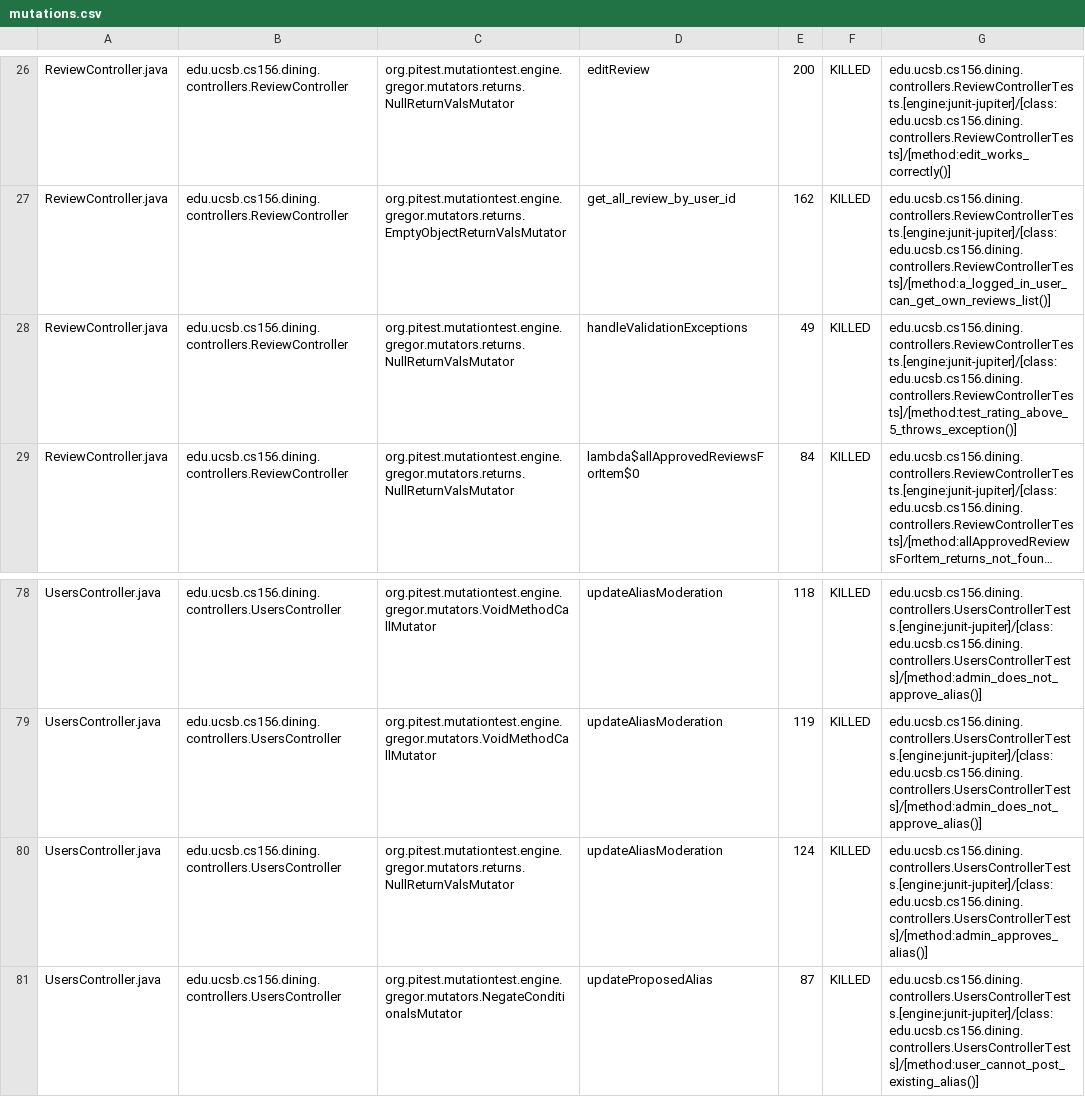
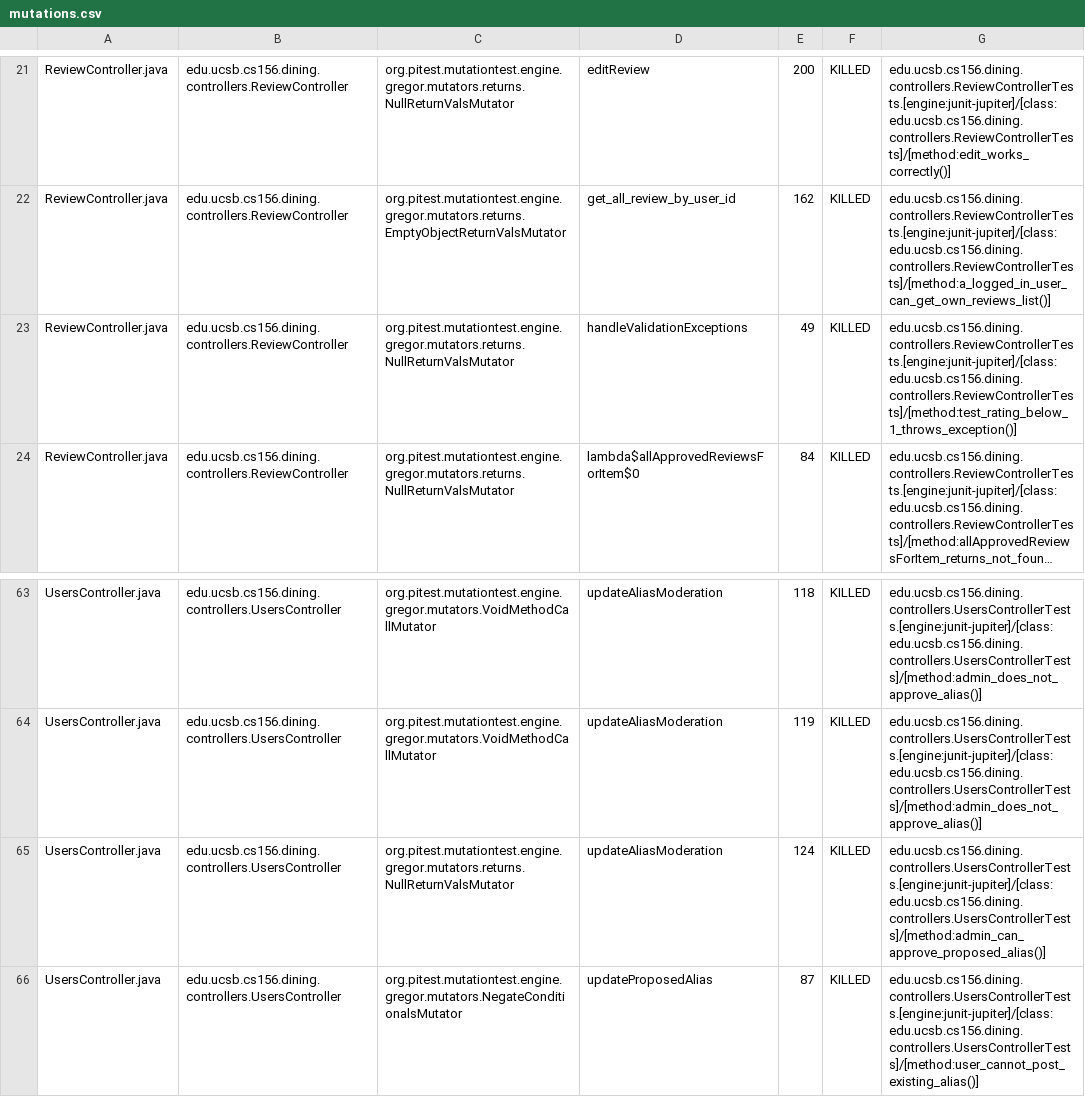
Before and after one commit to ucsb-cs156-f25/proj-dining-f25-08, a CSV file: prs/36/pitest/mutations.csv, drawn as a sheet; only a part is shown, gaps mark what is left out; long unchanged cells end in …; addresses are those after the commit; the diff covers the shown part only; the diff names each change by its address in the sheet, - before the commit and + after, or states it on an @@ line.

Commit message:
Deploying to gh-pages from @ ucsb-cs156-f25/proj-dining-f25-08@2cddf86bb820cf8ad7385664e3cb531a66eb3e12 🚀

```diff
--- a/prs/36/pitest/mutations.csv
+++ b/prs/36/pitest/mutations.csv
-G23: edu.ucsb.cs156.dining.controllers.ReviewControllerTests.[engine:junit-jupiter]/[class:edu.ucsb.cs156.dining.controllers.ReviewControllerTests]/[method:test_rating_above_5_throws_exception()]
+G23: edu.ucsb.cs156.dining.controllers.ReviewControllerTests.[engine:junit-jupiter]/[class:edu.ucsb.cs156.dining.controllers.ReviewControllerTests]/[method:test_rating_below_1_throws_exception()]
-G65: edu.ucsb.cs156.dining.controllers.UsersControllerTests.[engine:junit-jupiter]/[class:edu.ucsb.cs156.dining.controllers.UsersControllerTests]/[method:admin_approves_alias()]
+G65: edu.ucsb.cs156.dining.controllers.UsersControllerTests.[engine:junit-jupiter]/[class:edu.ucsb.cs156.dining.controllers.UsersControllerTests]/[method:admin_can_approve_proposed_alias()]
```
Also changed, not shown: 2 added rows, 2 removed rows, 30 moved rows and 11 edited cells elsewhere in this file, 17 other files.
